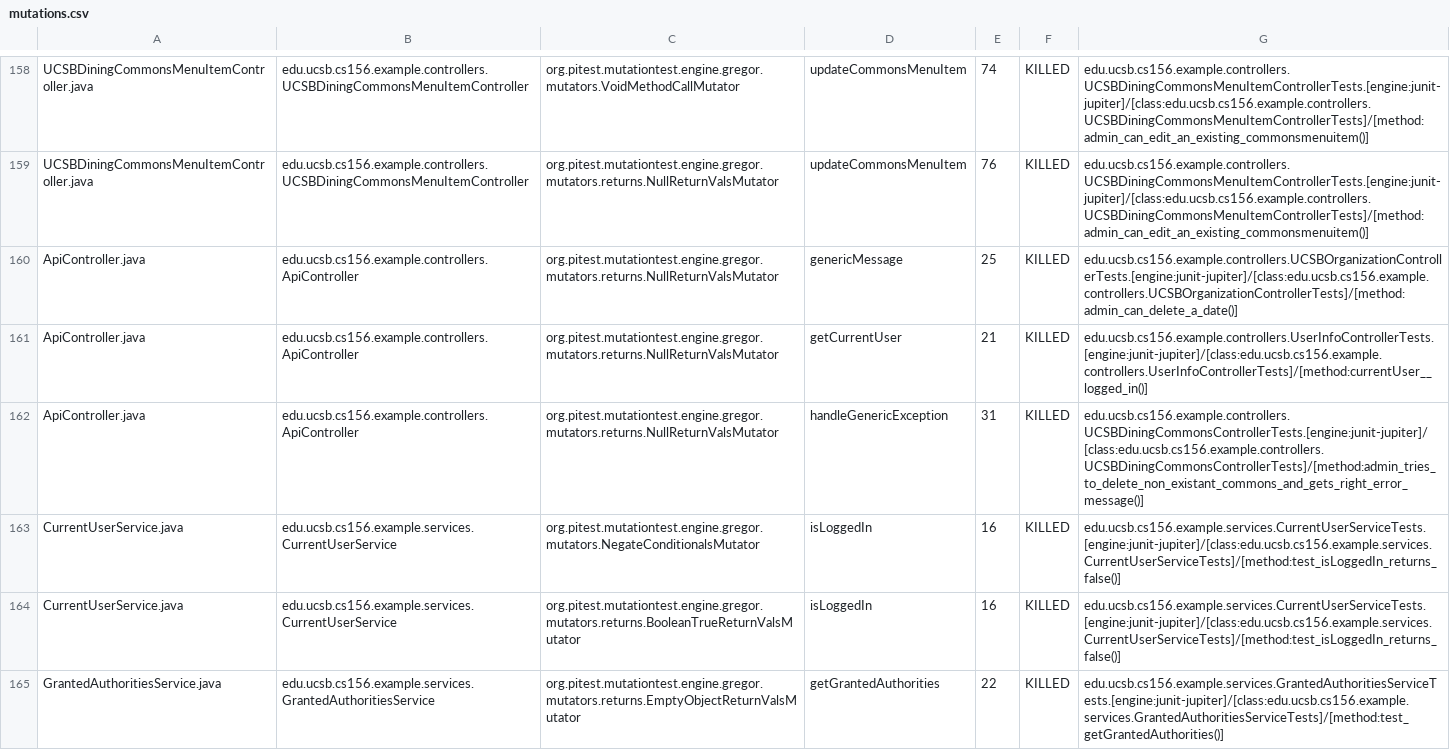
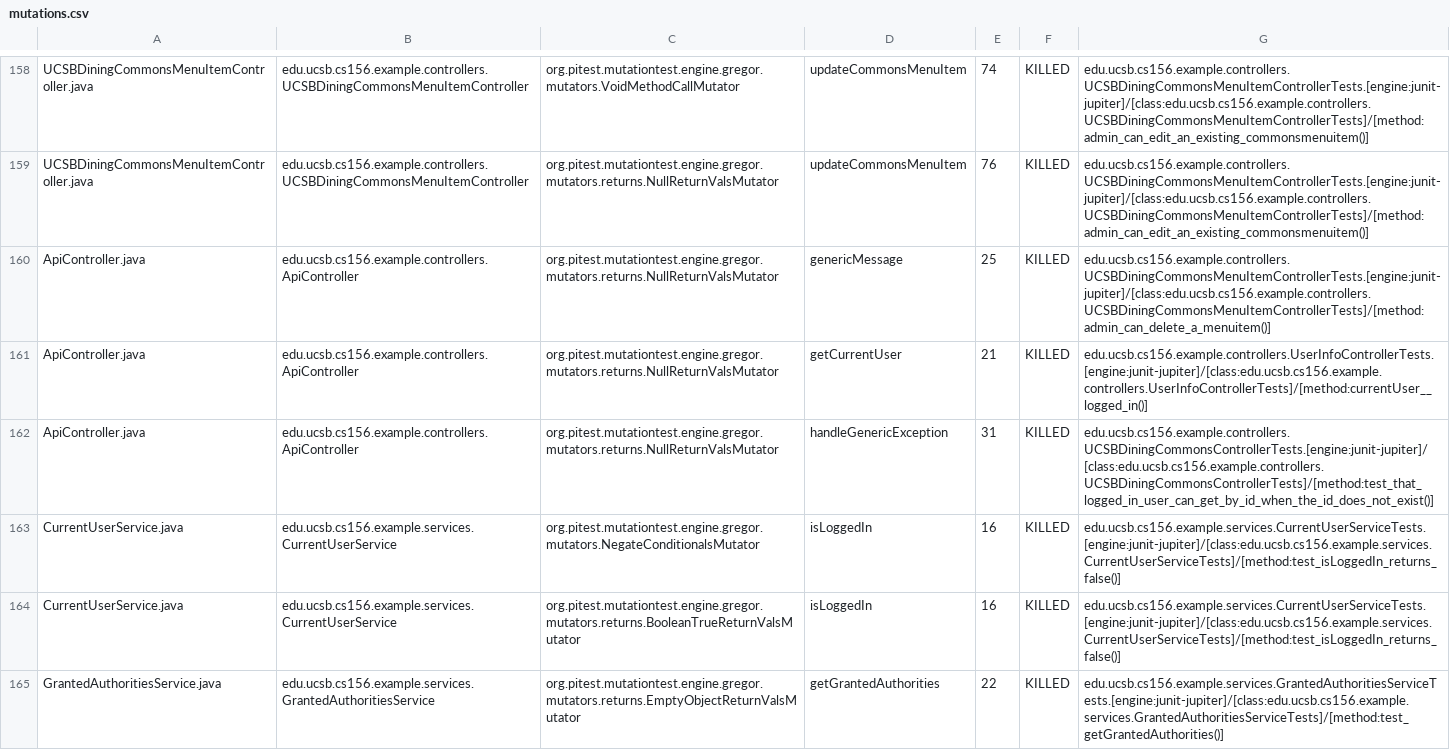
Before and after one commit to ucsb-cs156-f23/team03-f23-7pm-2, a CSV file: prs/100/pitest/mutations.csv, drawn as a sheet; only a part is shown, gaps mark what is left out.

Commit message:
Deploying to gh-pages from @ ucsb-cs156-f23/team03-f23-7pm-2@6d7120559003606c5551efe1362eaff3749fd6b9 🚀

```diff
--- a/prs/100/pitest/mutations.csv
+++ b/prs/100/pitest/mutations.csv
@@ -159,5 +159,5 @@ UCSBDiningCommonsMenuItemController.java,edu.ucsb.cs156.example.controllers.UCSB
 UCSBDiningCommonsMenuItemController.java,edu.ucsb.cs156.example.controllers.UCSBDiningCommonsMenuItemController,org.pitest.mutationtest.engine.gregor.mutators.returns.NullReturnValsMutator,updateCommonsMenuItem,76,KILLED,edu.ucsb.cs156.example.controllers.UCSBDiningCommonsMenuItemControllerTests.[engine:junit-jupiter]/[class:edu.ucsb.cs156.example.controllers.UCSBDiningCommonsMenuItemControllerTests]/[method:admin_can_edit_an_existing_commonsmenuitem()]
-ApiController.java,edu.ucsb.cs156.example.controllers.ApiController,org.pitest.mutationtest.engine.gregor.mutators.returns.NullReturnValsMutator,genericMessage,25,KILLED,edu.ucsb.cs156.example.controllers.UCSBOrganizationControllerTests.[engine:junit-jupiter]/[class:edu.ucsb.cs156.example.controllers.UCSBOrganizationControllerTests]/[method:admin_can_delete_a_date()]
+ApiController.java,edu.ucsb.cs156.example.controllers.ApiController,org.pitest.mutationtest.engine.gregor.mutators.returns.NullReturnValsMutator,genericMessage,25,KILLED,edu.ucsb.cs156.example.controllers.UCSBDiningCommonsMenuItemControllerTests.[engine:junit-jupiter]/[class:edu.ucsb.cs156.example.controllers.UCSBDiningCommonsMenuItemControllerTests]/[method:admin_can_delete_a_menuitem()]
 ApiController.java,edu.ucsb.cs156.example.controllers.ApiController,org.pitest.mutationtest.engine.gregor.mutators.returns.NullReturnValsMutator,getCurrentUser,21,KILLED,edu.ucsb.cs156.example.controllers.UserInfoControllerTests.[engine:junit-jupiter]/[class:edu.ucsb.cs156.example.controllers.UserInfoControllerTests]/[method:currentUser__logged_in()]
-ApiController.java,edu.ucsb.cs156.example.controllers.ApiController,org.pitest.mutationtest.engine.gregor.mutators.returns.NullReturnValsMutator,handleGenericException,31,KILLED,edu.ucsb.cs156.example.controllers.UCSBDiningCommonsControllerTests.[engine:junit-jupiter]/[class:edu.ucsb.cs156.example.controllers.UCSBDiningCommonsControllerTests]/[method:admin_tries_to_delete_non_existant_commons_and_gets_right_error_message()]
+ApiController.java,edu.ucsb.cs156.example.controllers.ApiController,org.pitest.mutationtest.engine.gregor.mutators.returns.NullReturnValsMutator,handleGenericException,31,KILLED,edu.ucsb.cs156.example.controllers.UCSBDiningCommonsControllerTests.[engine:junit-jupiter]/[class:edu.ucsb.cs156.example.controllers.UCSBDiningCommonsControllerTests]/[method:test_that_logged_in_user_can_get_by_id_when_the_id_does_not_exist()]
 CurrentUserService.java,edu.ucsb.cs156.example.services.CurrentUserService,org.pitest.mutationtest.engine.gregor.mutators.NegateConditionalsMutator,isLoggedIn,16,KILLED,edu.ucsb.cs156.example.services.CurrentUserServiceTests.[engine:junit-jupiter]/[class:edu.ucsb.cs156.example.services.CurrentUserServiceTests]/[method:test_isLoggedIn_returns_false()]
```
Also changed, not shown: 18 other files.
